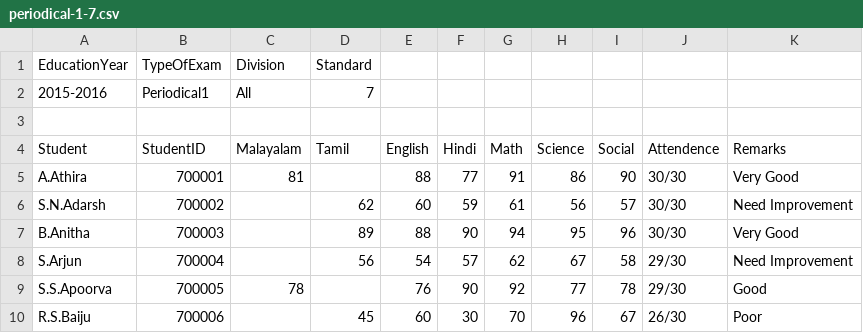
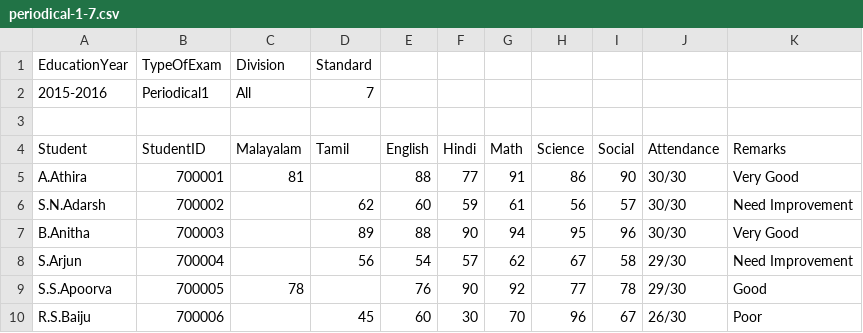
Before and after one commit to rajavijin/greedEd, a CSV file: latest-data/marks/periodical-1-7.csv, drawn as a sheet; only a part is shown.

```diff
--- a/latest-data/marks/periodical-1-7.csv
+++ b/latest-data/marks/periodical-1-7.csv
@@ -3,3 +3,3 @@
 ,,,,,,,,,,
-"Student","StudentID","Malayalam","Tamil","English","Hindi","Math","Science","Social","Attendence","Remarks"
+"Student","StudentID","Malayalam","Tamil","English","Hindi","Math","Science","Social","Attendance","Remarks"
 "A.Athira",700001,81,,88,77,91,86,90,"30/30","Very Good"
```
Also changed, not shown: latest-data/marks/periodical-2-7.csv.
